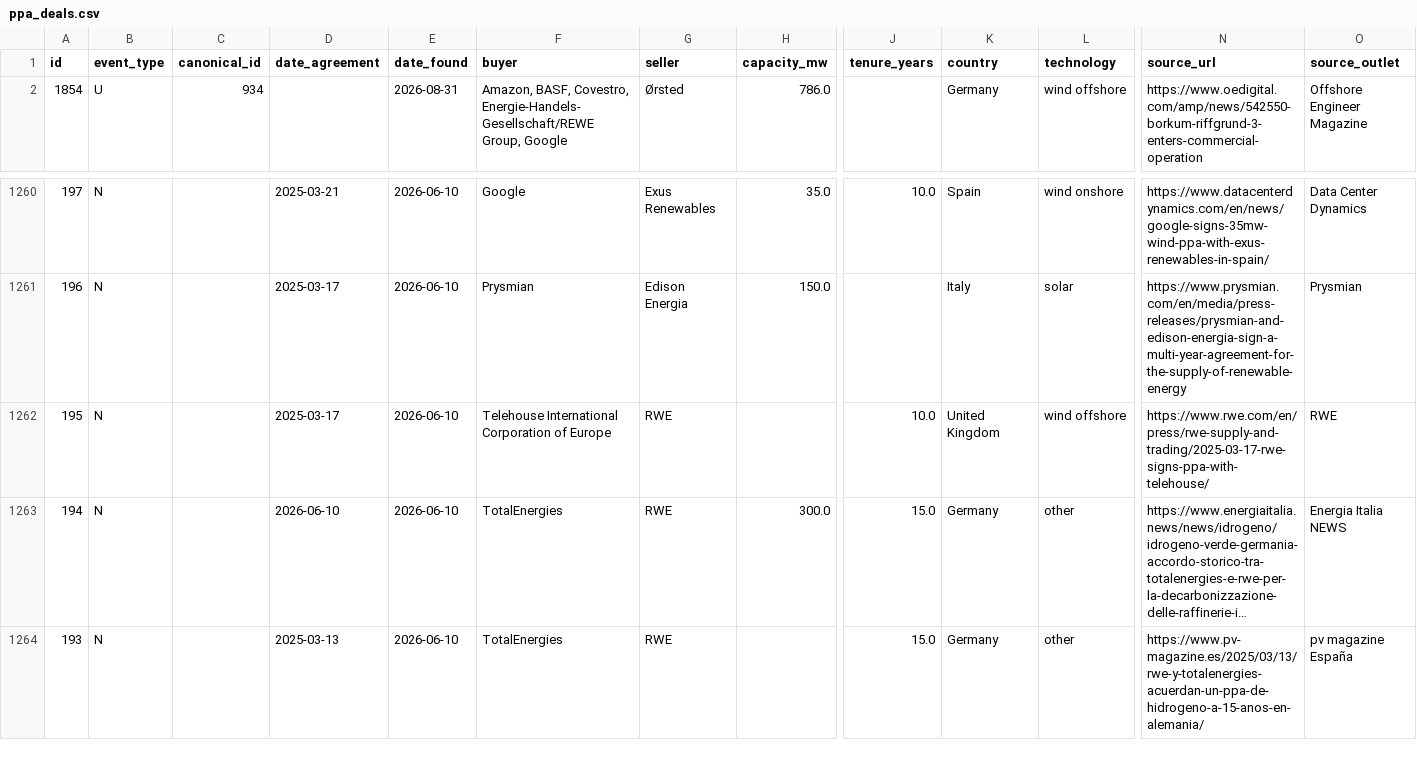
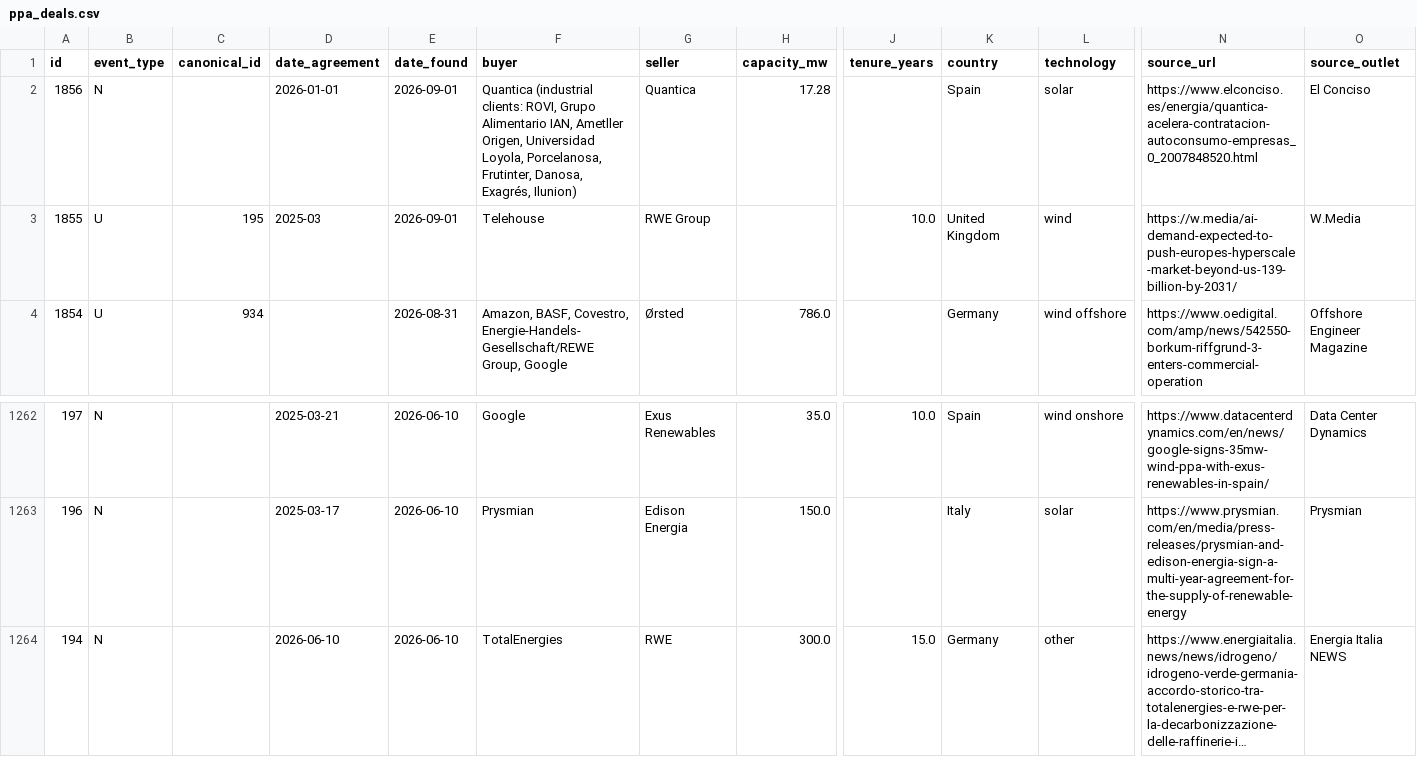
Before and after one commit to Mangips/ppa-tracker, a CSV file: data/ppa_deals.csv, drawn as a sheet; only a part is shown, gaps mark what is left out; the shorter side is filled out with more unchanged rows; long unchanged cells end in …; removed rows and columns are numbered as before the commit, all else as after; rows hold the shown columns only; the diff names each change by its address in the sheet, - before the commit and + after, or states it on an @@ line.

```diff
--- a/data/ppa_deals.csv
+++ b/data/ppa_deals.csv
+row 2: 1856 | N |  | 2026-01-01 | 2026-09-01 | Quantica (industrial clients: ROVI, Grupo Alimentario IAN, Ametller Origen, Universidad Loyola, Porcelanosa, Frutinter, Danosa, Exagrés, Ilunion) | Quantica | 17.28 |  | Spain | solar | https://www.elconciso.es/energia/quantica-acelera-contratacion-autoconsumo-empresas_0_2007848520.html | El Conciso
+row 3: 1855 | U | 195 | 2025-03 | 2026-09-01 | Telehouse | RWE Group |  | 10.0 | United Kingdom | wind | https://w.media/ai-demand-expected-to-push-europes-hyperscale-market-beyond-us-139-billion-by-2031/ | W.Media
-row 1262: 195 | N |  | 2025-03-17 | 2026-06-10 | Telehouse International Corporation of Europe | RWE |  | 10.0 | United Kingdom | wind offshore | https://www.rwe.com/en/press/rwe-supply-and-trading/2025-03-17-rwe-signs-ppa-with-telehouse/ | RWE
```
Also changed, not shown: 2 other files.
